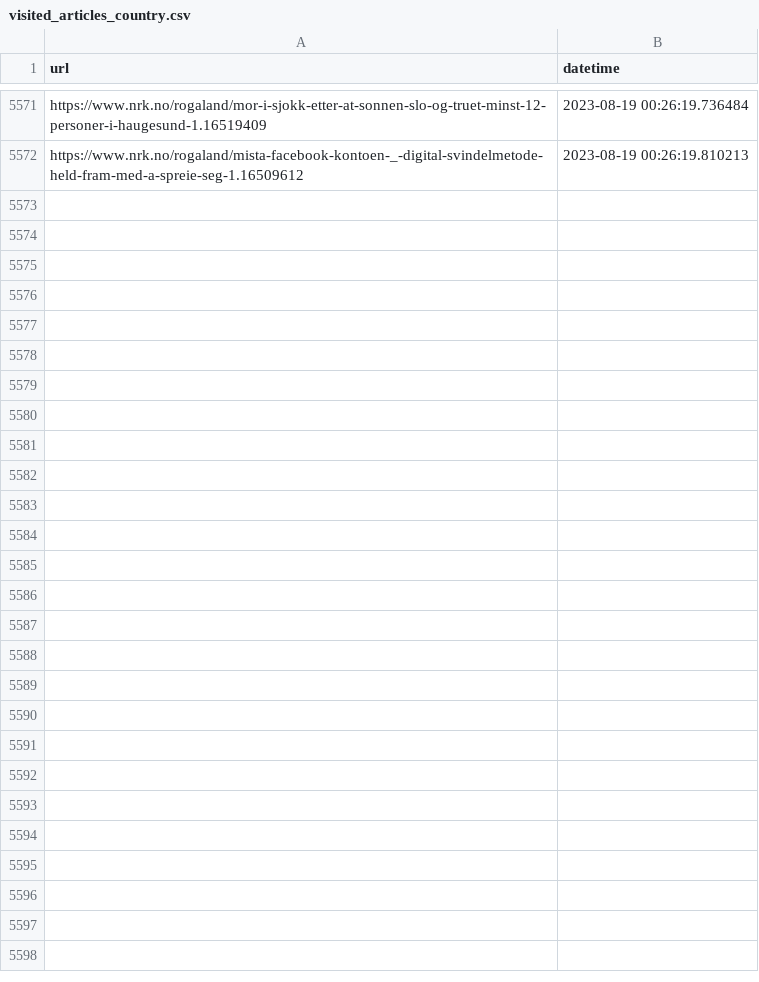
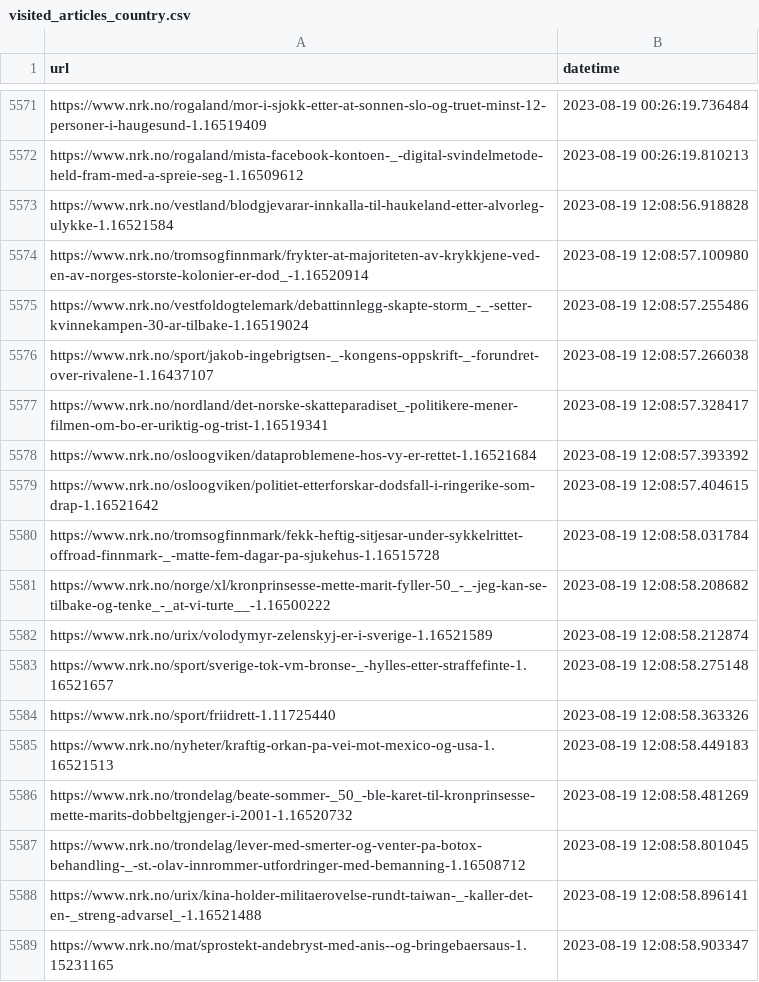
Before and after one commit to EllingOftedal/GIS-Blog, a CSV file: scripts/nrk/global/results/visited_articles_country.csv, drawn as a sheet; only a part is shown, gaps mark what is left out; the diff names each change by its address in the sheet, - before the commit and + after, or states it on an @@ line.

```diff
--- a/scripts/nrk/global/results/visited_articles_country.csv
+++ b/scripts/nrk/global/results/visited_articles_country.csv
+row 5573: https://www.nrk.no/vestland/blodgjevarar-innkalla-til-haukeland-etter-alvorleg-ulykke-1.16521584 | 2023-08-19 12:08:56.918828
+row 5574: https://www.nrk.no/tromsogfinnmark/frykter-at-majoriteten-av-krykkjene-ved-en-av-norges-storste-kolonier-er-dod_-1.16520914 | 2023-08-19 12:08:57.100980
+row 5575: https://www.nrk.no/vestfoldogtelemark/debattinnlegg-skapte-storm_-_-setter-kvinnekampen-30-ar-tilbake-1.16519024 | 2023-08-19 12:08:57.255486
+row 5576: https://www.nrk.no/sport/jakob-ingebrigtsen-_-kongens-oppskrift-_-forundret-over-rivalene-1.16437107 | 2023-08-19 12:08:57.266038
+row 5577: https://www.nrk.no/nordland/det-norske-skatteparadiset_-politikere-mener-filmen-om-bo-er-uriktig-og-trist-1.16519341 | 2023-08-19 12:08:57.328417
+row 5578: https://www.nrk.no/osloogviken/dataproblemene-hos-vy-er-rettet-1.16521684 | 2023-08-19 12:08:57.393392
+row 5579: https://www.nrk.no/osloogviken/politiet-etterforskar-dodsfall-i-ringerike-som-drap-1.16521642 | 2023-08-19 12:08:57.404615
+row 5580: https://www.nrk.no/tromsogfinnmark/fekk-heftig-sitjesar-under-sykkelrittet-offroad-finnmark-_-matte-fem-dagar-pa-sjukehus-1.16515728 | 2023-08-19 12:08:58.031784
+row 5581: https://www.nrk.no/norge/xl/kronprinsesse-mette-marit-fyller-50_-_-jeg-kan-se-tilbake-og-tenke_-_at-vi-turte__-1.16500222 | 2023-08-19 12:08:58.208682
+row 5582: https://www.nrk.no/urix/volodymyr-zelenskyj-er-i-sverige-1.16521589 | 2023-08-19 12:08:58.212874
+row 5583: https://www.nrk.no/sport/sverige-tok-vm-bronse-_-hylles-etter-straffefinte-1.16521657 | 2023-08-19 12:08:58.275148
+row 5584: https://www.nrk.no/sport/friidrett-1.11725440 | 2023-08-19 12:08:58.363326
+row 5585: https://www.nrk.no/nyheter/kraftig-orkan-pa-vei-mot-mexico-og-usa-1.16521513 | 2023-08-19 12:08:58.449183
+row 5586: https://www.nrk.no/trondelag/beate-sommer-_50_-ble-karet-til-kronprinsesse-mette-marits-dobbeltgjenger-i-2001-1.16520732 | 2023-08-19 12:08:58.481269
+row 5587: https://www.nrk.no/trondelag/lever-med-smerter-og-venter-pa-botox-behandling-_-st.-olav-innrommer-utfordringer-med-bemanning-1.16508712 | 2023-08-19 12:08:58.801045
+row 5588: https://www.nrk.no/urix/kina-holder-militaerovelse-rundt-taiwan-_-kaller-det-en-_streng-advarsel_-1.16521488 | 2023-08-19 12:08:58.896141
+row 5589: https://www.nrk.no/mat/sprostekt-andebryst-med-anis--og-bringebaersaus-1.15231165 | 2023-08-19 12:08:58.903347
```
Also changed, not shown: scripts/nrk/inland/results/visited_articles_innland.csv, 1 other file.
